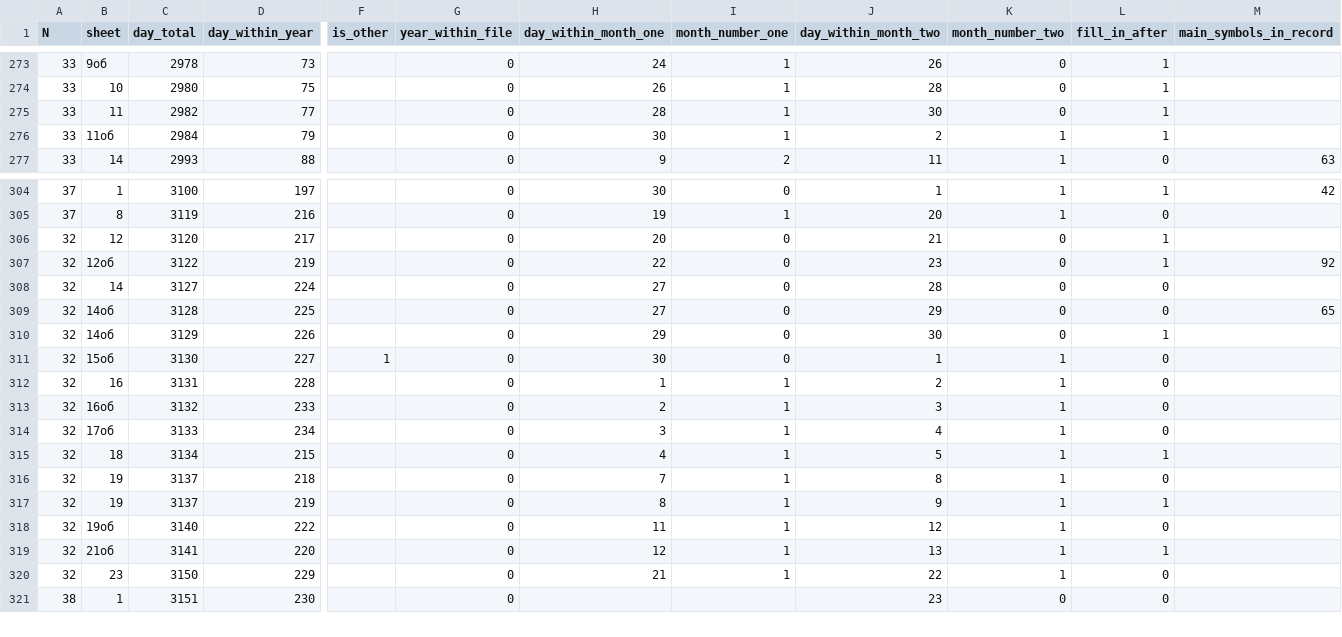
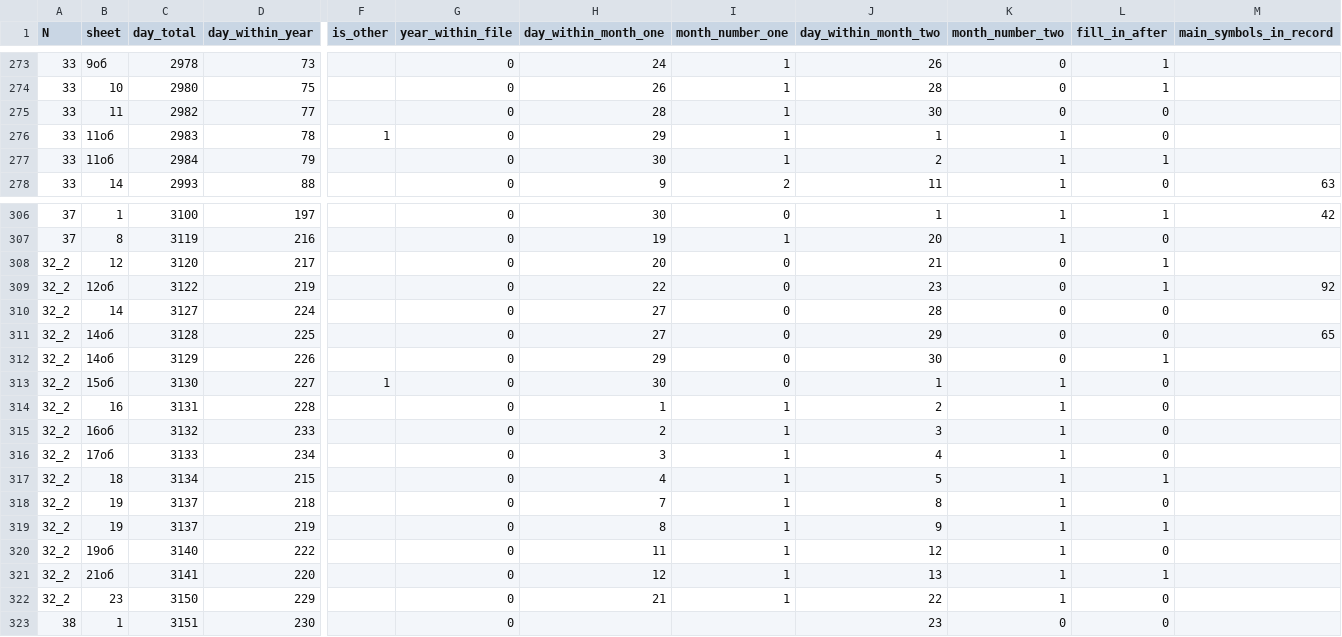
Before and after one commit to jemmybutton/tenevil, a CSV file: stats/dating.csv, drawn as a sheet; only a part is shown, gaps mark what is left out; addresses are those after the commit; rows hold the shown columns only; the diff covers the shown part only; the diff names each change by its address in the sheet, - before the commit and + after, or states it on an @@ line.

Commit message:
updated stats, more interpretations

```diff
--- a/stats/dating.csv
+++ b/stats/dating.csv
-L275 (fill_in_after): 1
+L275 (fill_in_after): 0
+row 276: 33 | 11об | 2983 | 78 | 1 | 0 | 29 | 1 | 1 | 1 | 0
-A308:A322 (N): 32
+A308:A322 (N): 32_2
```
Also changed, not shown: 1 added row and 11 edited cells elsewhere in this file, stats/file_properties.csv, 1 other file.
